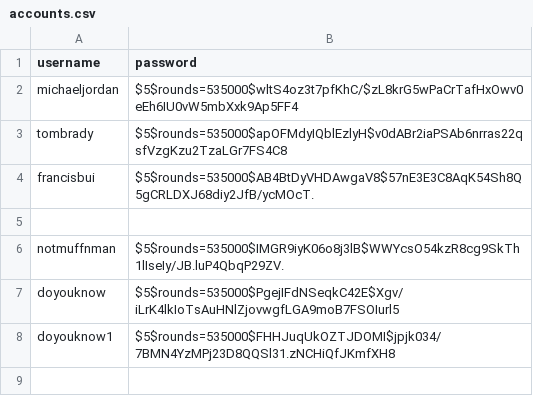
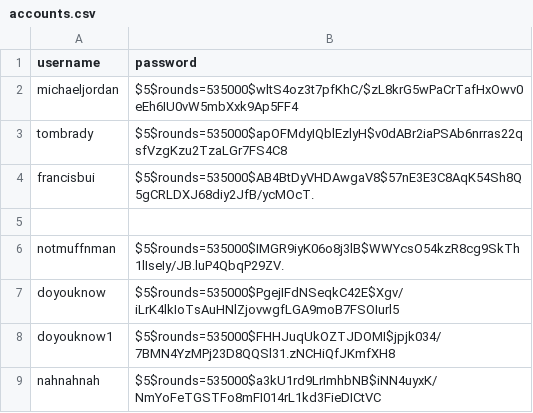
Before and after one commit to francisbui/property-management-application, a CSV file: accounts.csv, drawn as a sheet; the diff names each change by its address in the sheet, - before the commit and + after, or states it on an @@ line.

```diff
--- a/accounts.csv
+++ b/accounts.csv
+row 9: nahnahnah | $5$rounds=535000$a3kU1rd9LrImhbNB$iNN4uyxK/NmYoFeTGSTFo8mFI014rL1kd3FieDICtVC
```
Also changed, not shown: 7 other files.
